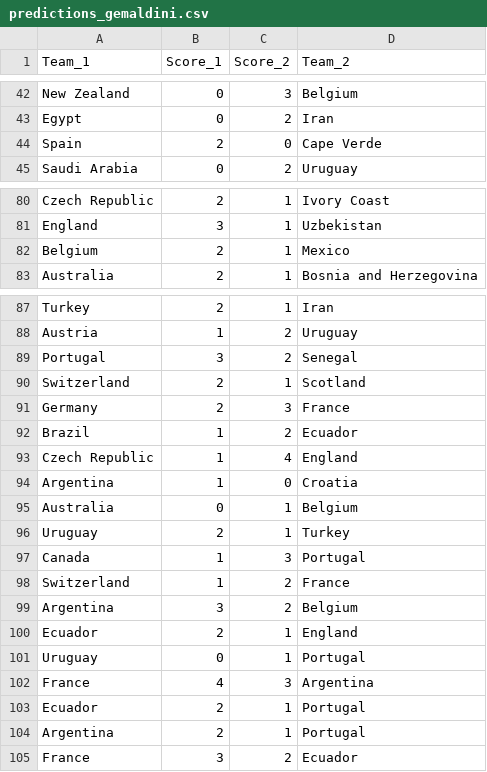
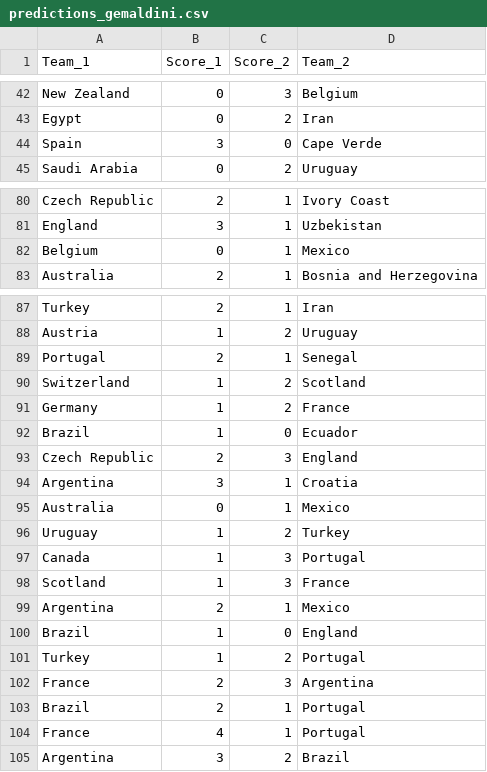
Before and after one commit to zuazo99/Mundial2026, a CSV file: results/predictions_gemaldini.csv, drawn as a sheet; only a part is shown, gaps mark what is left out.

```diff
--- a/results/predictions_gemaldini.csv
+++ b/results/predictions_gemaldini.csv
@@ -43,3 +43,3 @@ New Zealand,0,3,Belgium
 Egypt,0,2,Iran
-Spain,2,0,Cape Verde
+Spain,3,0,Cape Verde
 Saudi Arabia,0,2,Uruguay
@@ -81,3 +81,3 @@ Czech Republic,2,1,Ivory Coast
 England,3,1,Uzbekistan
-Belgium,2,1,Mexico
+Belgium,0,1,Mexico
 Australia,2,1,Bosnia and Herzegovina
@@ -88,18 +88,18 @@ Turkey,2,1,Iran
 Austria,1,2,Uruguay
-Portugal,3,2,Senegal
-Switzerland,2,1,Scotland
-Germany,2,3,France
-Brazil,1,2,Ecuador
-Czech Republic,1,4,England
-Argentina,1,0,Croatia
-Australia,0,1,Belgium
-Uruguay,2,1,Turkey
+Portugal,2,1,Senegal
+Switzerland,1,2,Scotland
+Germany,1,2,France
+Brazil,1,0,Ecuador
+Czech Republic,2,3,England
+Argentina,3,1,Croatia
+Australia,0,1,Mexico
+Uruguay,1,2,Turkey
 Canada,1,3,Portugal
-Switzerland,1,2,France
-Argentina,3,2,Belgium
-Ecuador,2,1,England
-Uruguay,0,1,Portugal
-France,4,3,Argentina
-Ecuador,2,1,Portugal
-Argentina,2,1,Portugal
-France,3,2,Ecuador
+Scotland,1,3,France
+Argentina,2,1,Mexico
+Brazil,1,0,England
+Turkey,1,2,Portugal
+France,2,3,Argentina
+Brazil,2,1,Portugal
+France,4,1,Portugal
+Argentina,3,2,Brazil
```
Also changed, not shown: data/ai_models/foto_fija_updated.csv, data/ai_models/xg_preds_J2_dav_gpo_complete.csv, 26 other files.
